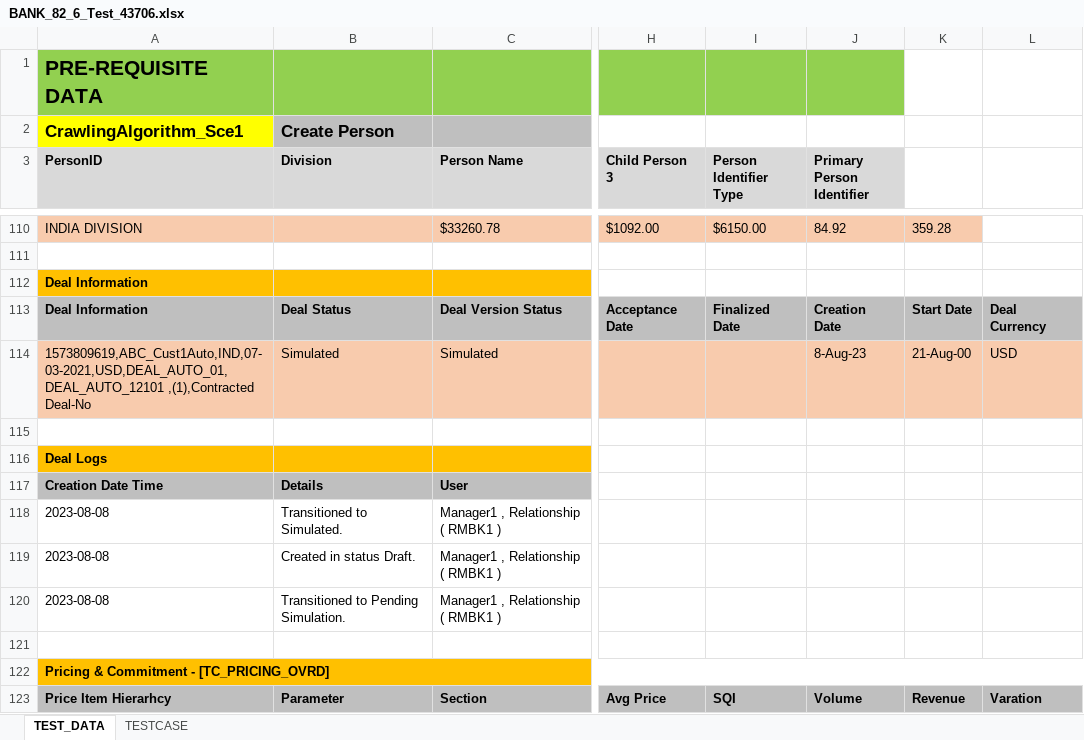
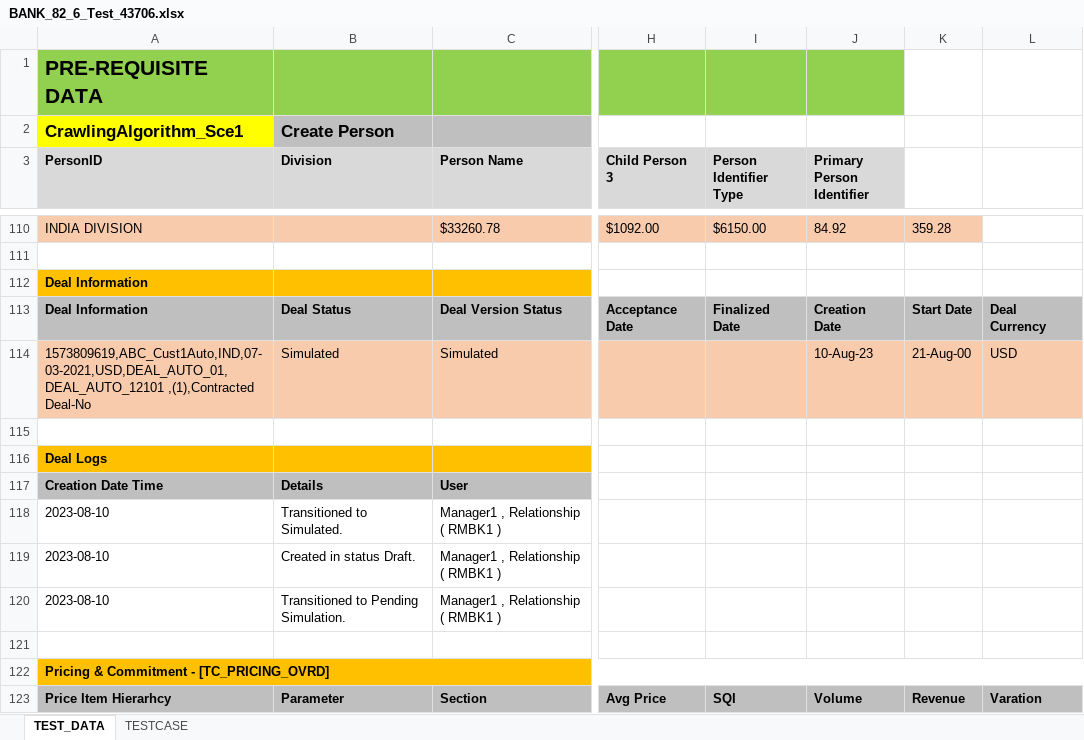
Before and after one commit to Rohit00099/estimate, an Excel workbook: DM/databank/banking/deal_management/BANK_82_6_Test_43706.xlsx, sheet TEST_DATA, drawn as a sheet; only a part is shown, gaps mark what is left out; values as stored, in another font and other column widths than the file's, no borders; the diff covers the shown part only; the diff names each change by its address in the sheet, - before the commit and + after, or states it on an @@ line.

```diff
--- a/DM/databank/banking/deal_management/BANK_82_6_Test_43706.xlsx (sheet TEST_DATA)
+++ b/DM/databank/banking/deal_management/BANK_82_6_Test_43706.xlsx (sheet TEST_DATA)
-J114 (Primary Person Identifier): 8-Aug-23
+J114 (Primary Person Identifier): 10-Aug-23
-A118:A120 (PersonID): 2023-08-08
+A118:A120 (PersonID): 2023-08-10
```
Also changed, not shown: 32 edited cells and cell formats elsewhere in this sheet, DM/databank/banking/deal_management/BANK_82_6_Test_43707_V1.xlsx, DM/databank/banking/deal_management/BANK_82_6_Test_43785.xlsx, 37 other files.
